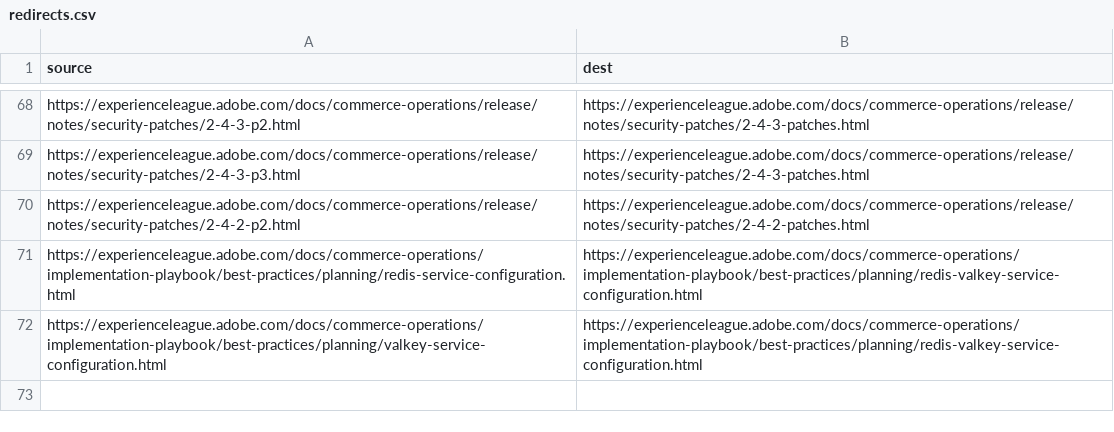
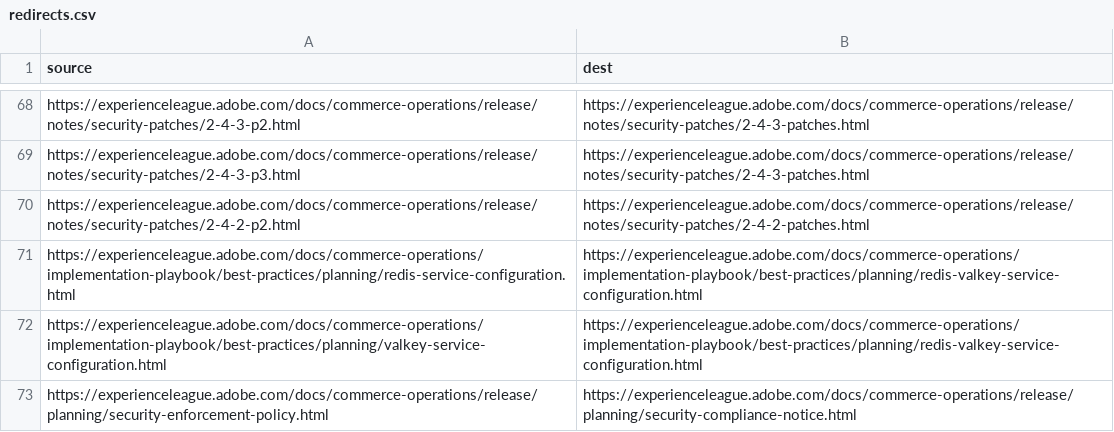
Before and after one commit to AdobeDocs/commerce-operations.zh-Hans, a CSV file: redirects.csv, drawn as a sheet; only a part is shown, gaps mark what is left out.

Commit message:
Sync non-localized files for core commit cd4c4bf Changes for core/source commit https://github.com/Adobe-Enterprise-Docs/commerce-operations.en/commit/cd4c4bf3cc219dec441d172e44ac3778c5d9e90a

```diff
--- a/redirects.csv
+++ b/redirects.csv
@@ -72 +72,2 @@ https://experienceleague.adobe.com/docs/commerce-operations/implementation-playb
 https://experienceleague.adobe.com/docs/commerce-operations/implementation-playbook/best-practices/planning/valkey-service-configuration.html,https://experienceleague.adobe.com/docs/commerce-operations/implementation-playbook/best-practices/planning/redis-valkey-service-configuration.html
+https://experienceleague.adobe.com/docs/commerce-operations/release/planning/security-enforcement-policy.html,https://experienceleague.adobe.com/docs/commerce-operations/release/planning/security-compliance-notice.html
```
Also changed, not shown: 2 other files.
